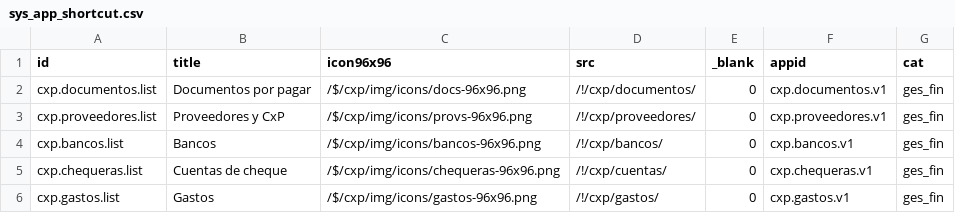
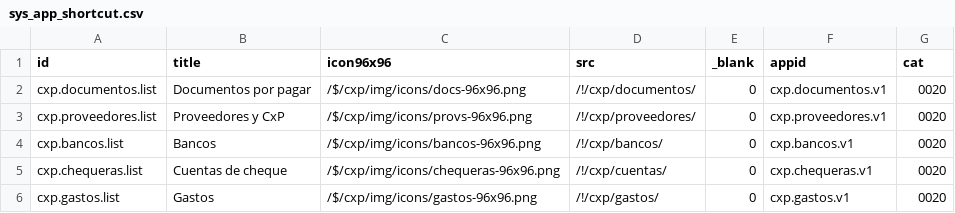
Before and after one commit to Induxsoft/cxp, a CSV file: src/cxp/_install/initial_data/sys_app_shortcut.csv, drawn as a sheet.

```diff
--- a/src/cxp/_install/initial_data/sys_app_shortcut.csv
+++ b/src/cxp/_install/initial_data/sys_app_shortcut.csv
@@ -1,6 +1,6 @@
 "id","title","icon96x96","src","_blank","appid","cat"
-"cxp.documentos.list","Documentos por pagar","/$/cxp/img/icons/docs-96x96.png","/!/cxp/documentos/","0","cxp.documentos.v1","ges_fin"
-"cxp.proveedores.list","Proveedores y CxP","/$/cxp/img/icons/provs-96x96.png","/!/cxp/proveedores/","0","cxp.proveedores.v1","ges_fin"
-"cxp.bancos.list","Bancos","/$/cxp/img/icons/bancos-96x96.png","/!/cxp/bancos/","0","cxp.bancos.v1","ges_fin"
-"cxp.chequeras.list","Cuentas de cheque","/$/cxp/img/icons/chequeras-96x96.png","/!/cxp/cuentas/","0","cxp.chequeras.v1","ges_fin"
-"cxp.gastos.list","Gastos","/$/cxp/img/icons/gastos-96x96.png","/!/cxp/gastos/","0","cxp.gastos.v1","ges_fin"
+"cxp.documentos.list","Documentos por pagar","/$/cxp/img/icons/docs-96x96.png","/!/cxp/documentos/","0","cxp.documentos.v1","0020"
+"cxp.proveedores.list","Proveedores y CxP","/$/cxp/img/icons/provs-96x96.png","/!/cxp/proveedores/","0","cxp.proveedores.v1","0020"
+"cxp.bancos.list","Bancos","/$/cxp/img/icons/bancos-96x96.png","/!/cxp/bancos/","0","cxp.bancos.v1","0020"
+"cxp.chequeras.list","Cuentas de cheque","/$/cxp/img/icons/chequeras-96x96.png","/!/cxp/cuentas/","0","cxp.chequeras.v1","0020"
+"cxp.gastos.list","Gastos","/$/cxp/img/icons/gastos-96x96.png","/!/cxp/gastos/","0","cxp.gastos.v1","0020"
```
Also changed, not shown: 1 other file.
